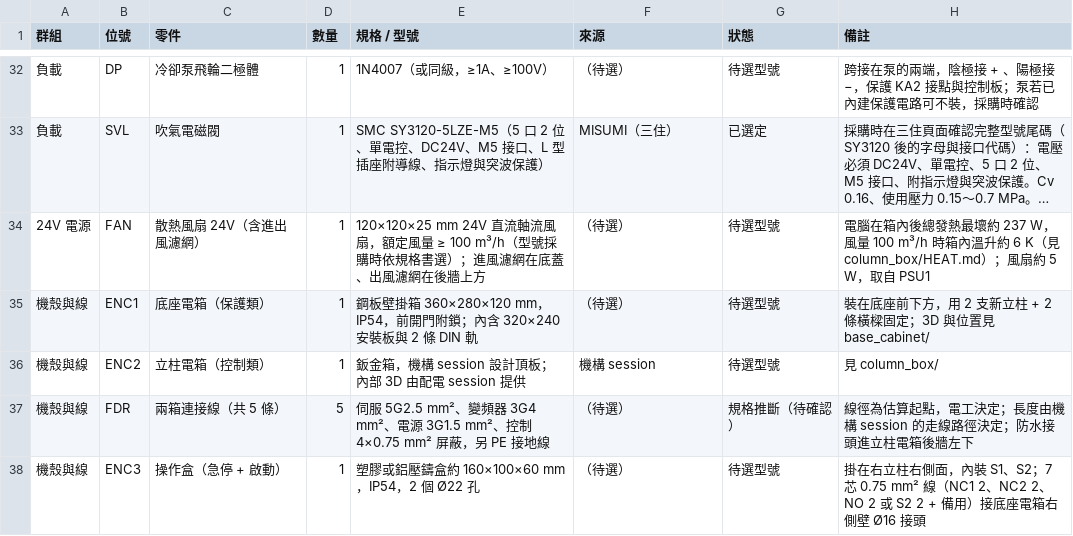
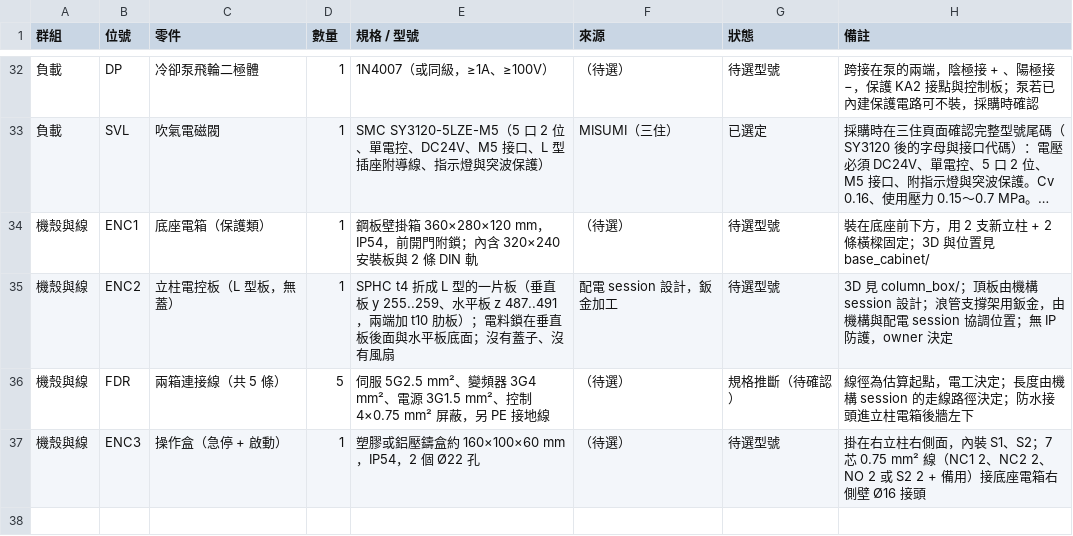
Before and after one commit to arco651749/CNC-DESIGN, a CSV file: electrical/CNC_electrical_BOM.csv, drawn as a sheet; only a part is shown, gaps mark what is left out; long unchanged cells end in …; removed rows and columns are numbered as before the commit, all else as after; the diff names each change by its address in the sheet, - before the commit and + after, or states it on an @@ line.

```diff
--- a/electrical/CNC_electrical_BOM.csv
+++ b/electrical/CNC_electrical_BOM.csv
-row 34: 24V 電源 | FAN | 散熱風扇 24V（含進出風濾網） | 1 | 120×120×25 mm 24V 直流軸流風扇，額定風量 ≥ 100 m³/h（型號採購時依規格書選）；進風濾網在底蓋、出風濾網在後牆上方 | （待選） | 待選型號 | 電腦在箱內後總發熱最壞約 237 W，風量 100 m³/h 時箱內溫升約 6 K（見 column_box/HEAT.md）；風扇約 5 W，取自 PSU1
-C35 (零件): 立柱電箱（控制類）
+C35 (零件): 立柱電控板（L 型板，無蓋）
-E35 (規格 / 型號): 鈑金箱，機構 session 設計頂板；內部 3D 由配電 session 提供
+E35 (規格 / 型號): SPHC t4 折成 L 型的一片板（垂直板 y 255..259、水平板 z 487..491，兩端加 t10 肋板）；電料鎖在垂直板後面與水平板底面；沒有蓋子、沒有風扇
-F35 (來源): 機構 session
+F35 (來源): 配電 session 設計，鈑金加工
-H35 (備註): 見 column_box/
+H35 (備註): 3D 見 column_box/；頂板由機構 session 設計；浪管支撐架用鈑金，由機構與配電 session 協調位置；無 IP 防護，owner 決定
```
Also changed, not shown: column_box/openings.csv, column_box/placement.csv, 22 other files.
